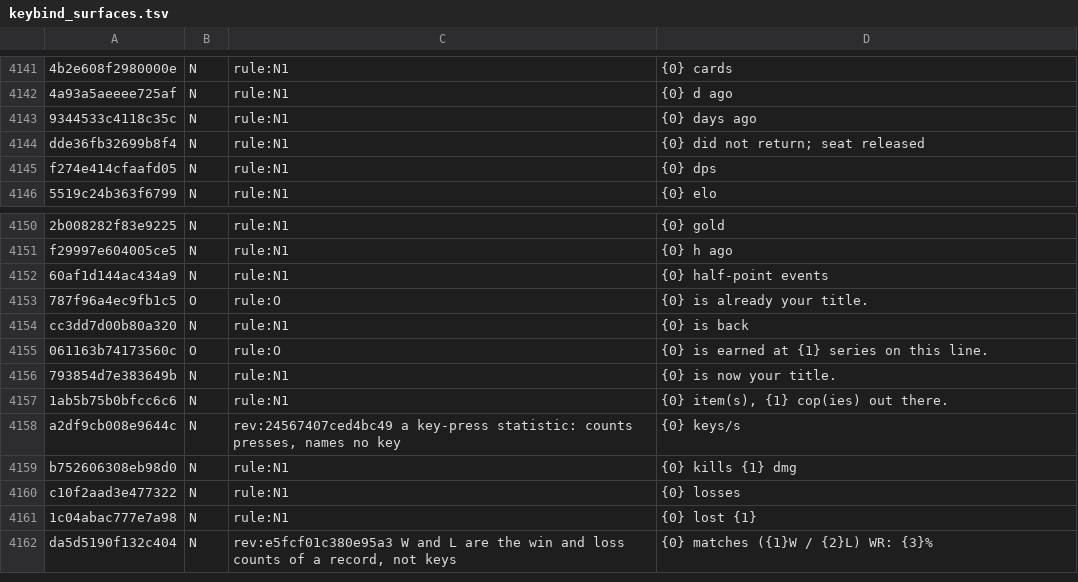
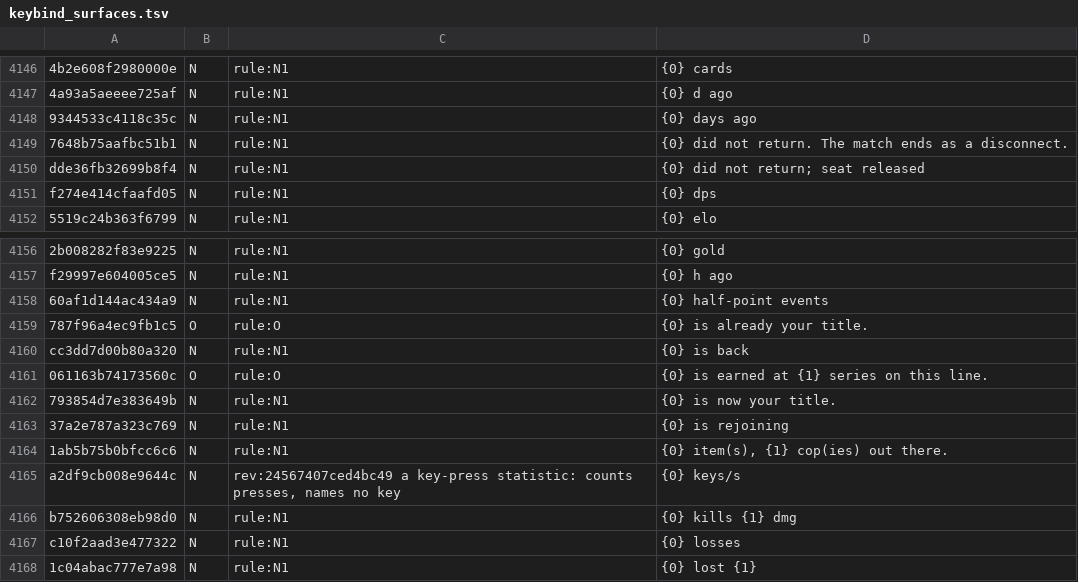
Before and after one commit to SidNDeed/SidsCompetitiveRounds, a TSV file: tools/keybind_surfaces.tsv, drawn as a sheet; only a part is shown, gaps mark what is left out; the shorter side is filled out with more unchanged rows; the diff covers the shown part only; the diff names each change by its address in the sheet, - before the commit and + after, or states it on an @@ line.

```diff
--- a/tools/keybind_surfaces.tsv
+++ b/tools/keybind_surfaces.tsv
+row 4149: 7648b75aafbc51b1 | N | rule:N1 | {0} did not return. The match ends as a disconnect.
+row 4163: 37a2e787a323c769 | N | rule:N1 | {0} is rejoining
```
Also changed, not shown: 5 added rows elsewhere in this file.
